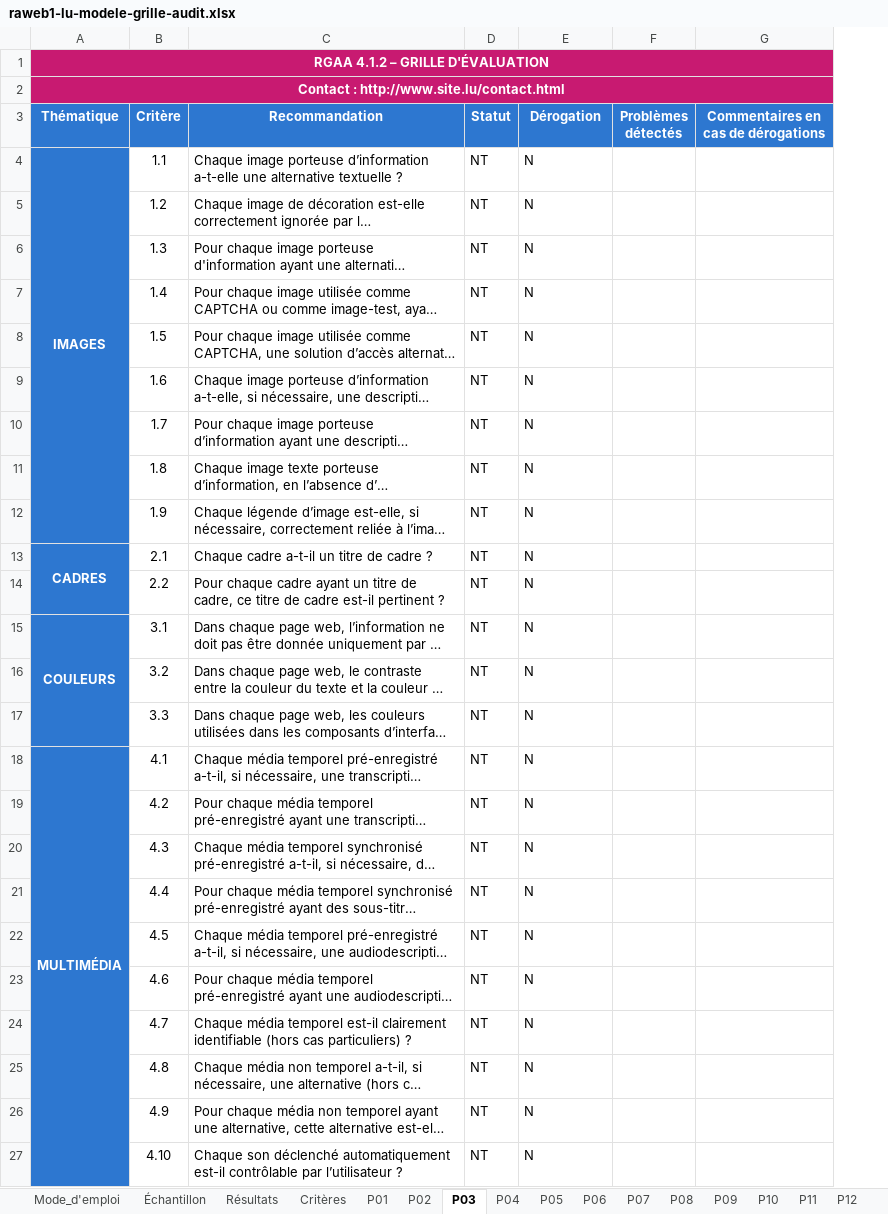
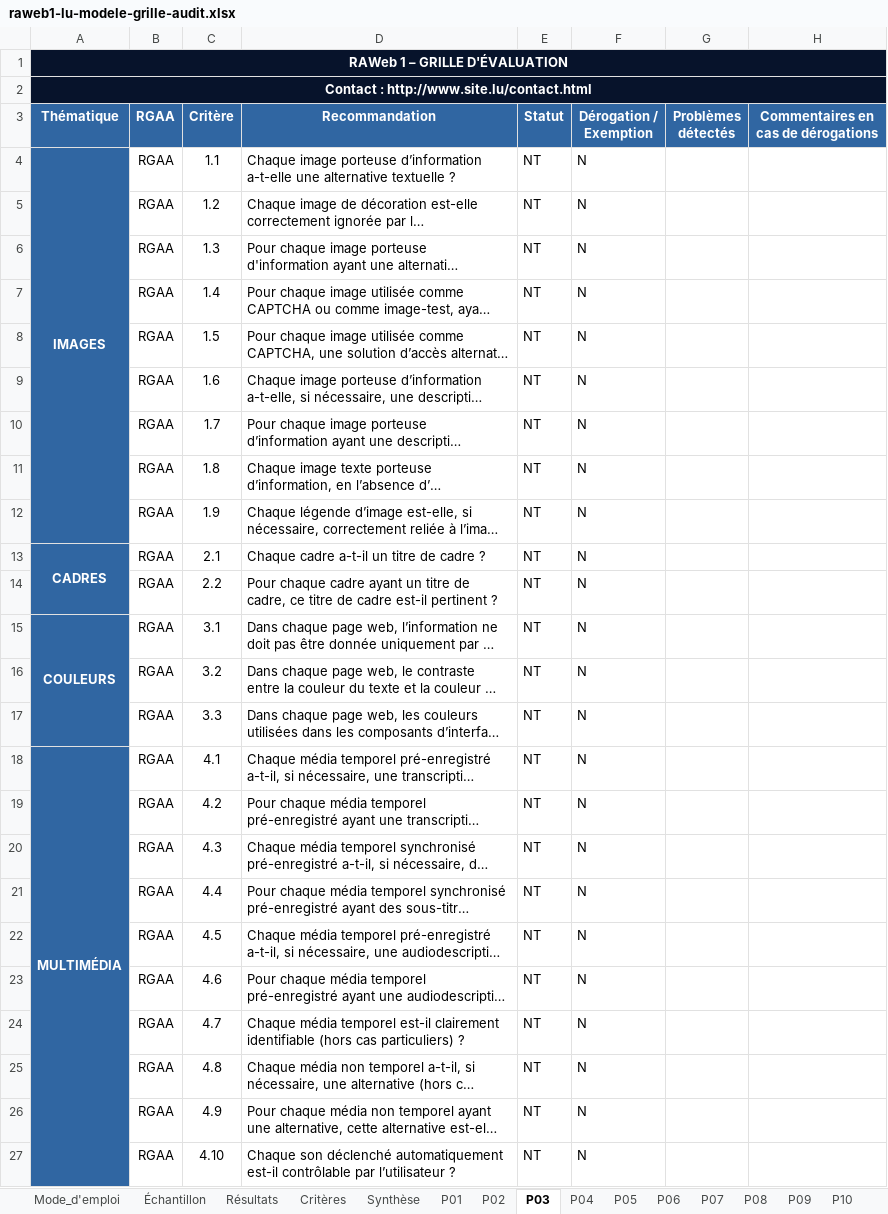
Before and after one commit to accessibility-luxembourg/accessibilite.public.lu, an Excel workbook: src/files/raweb1/raweb1-lu-modele-grille-audit.xlsx, sheet P03, drawn as a sheet; only a part is shown; long unchanged cells end in …; values as stored, in another font and other column widths than the file's, no borders; conditional formats not drawn; addresses are those after the commit; the diff covers the shown part only; the diff names each change by its address in the sheet, - before the commit and + after, or states it on an @@ line.

```diff
--- a/src/files/raweb1/raweb1-lu-modele-grille-audit.xlsx (sheet P03)
+++ b/src/files/raweb1/raweb1-lu-modele-grille-audit.xlsx (sheet P03)
@@ sheet tab unhidden: Synthèse @@
+column B (RGAA), rows 4-27: all RGAA
-A1 (Thématique): RGAA 4.1.2 – GRILLE D'ÉVALUATION
+A1 (Thématique): RAWeb 1 – GRILLE D'ÉVALUATION
-A1:A2 fill: #C81A71
+A1:A2 fill: #07132B
-C1:H2 fill: #C81A71
+C1:H2 fill: #07132B
-A3:A27 fill: #2D77D0
+A3:A27 fill: #3066A2
-C3:H3 fill: #2D77D0
+C3:H3 fill: #3066A2
-F3: Dérogation
+F3: Dérogation / Exemption
```
Also changed, not shown: 30 added rows, 2 edited cells and cell formats elsewhere in this sheet, sheet P01, sheet P02, sheet P15, sheet P14, sheet P06, sheet P07, 12 more sheets, formulas that keep their value, charts or pictures, 1 other file.
